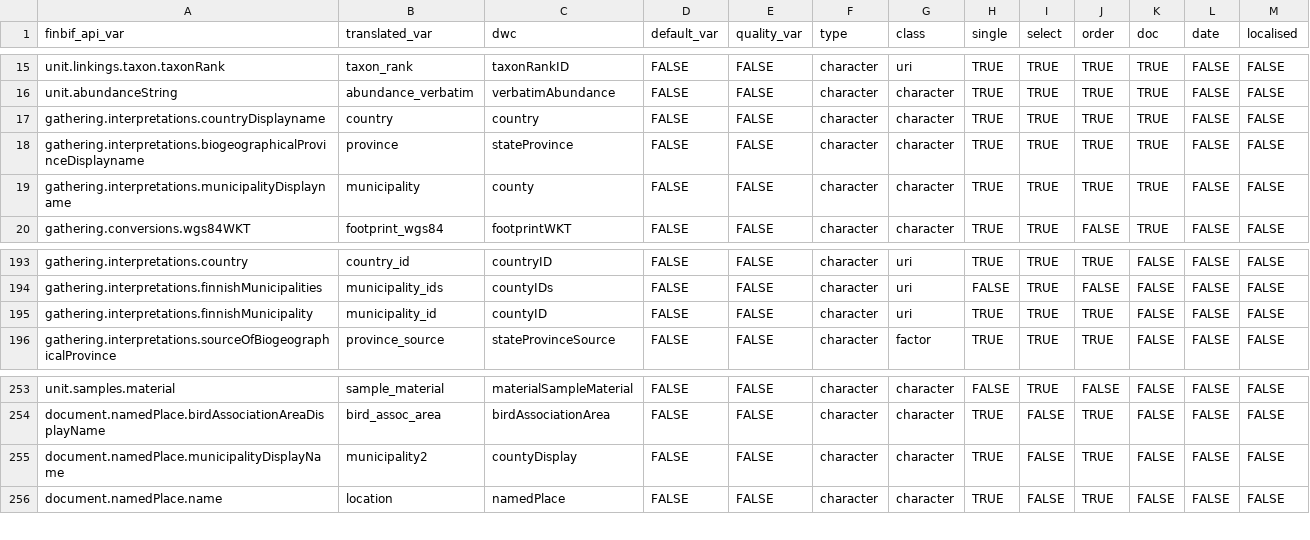
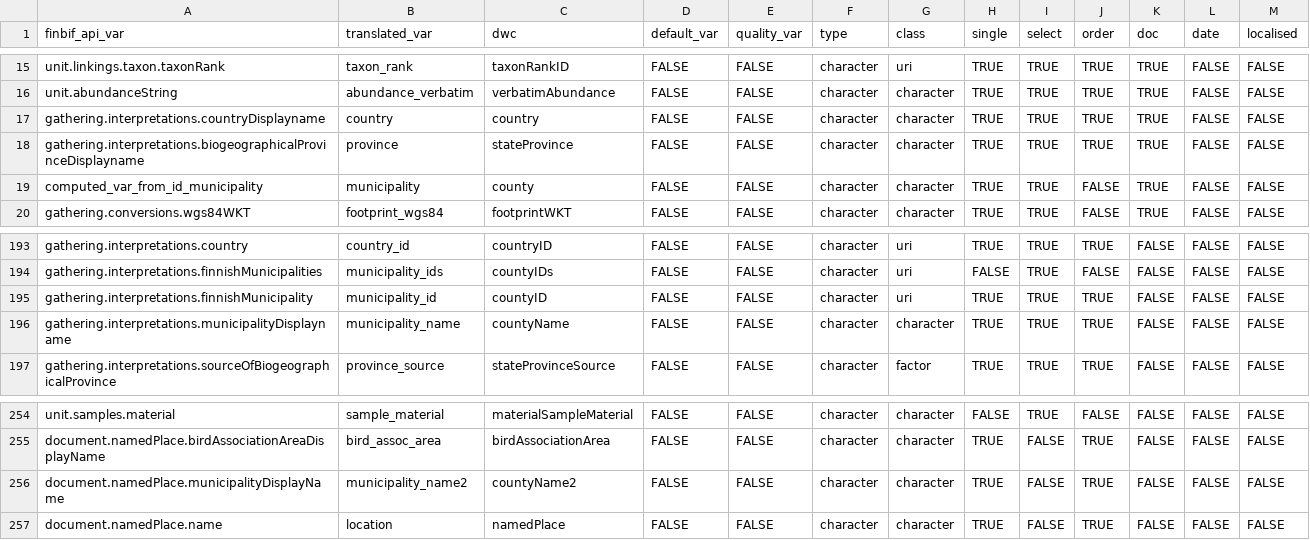
Before and after one commit to luomus/finbif, a CSV file: data-raw/variables.csv, drawn as a sheet; only a part is shown, gaps mark what is left out.

Commit message:
Compute municipality name from IDs
This solution contains the framework for converting
arbritary ID vars using prepackaged metadata. Need
to add new variables to be computed from IDs to
var_names object.

```diff
--- a/data-raw/variables.csv
+++ b/data-raw/variables.csv
@@ -18,3 +18,3 @@ gathering.interpretations.countryDisplayname,
 gathering.interpretations.biogeographicalProvinceDisplayname,                                   province,                                           stateProvince,                                    FALSE,       FALSE,       character, character, TRUE,   TRUE,   TRUE,  TRUE,  FALSE, FALSE
-gathering.interpretations.municipalityDisplayname,                                              municipality,                                       county,                                           FALSE,       FALSE,       character, character, TRUE,   TRUE,   TRUE,  TRUE,  FALSE, FALSE
+computed_var_from_id_municipality,                                                              municipality,                                       county,                                           FALSE,       FALSE,       character, character, TRUE,   TRUE,   FALSE, TRUE,  FALSE, FALSE
 gathering.conversions.wgs84WKT,                                                                 footprint_wgs84,                                    footprintWKT,                                     FALSE,       FALSE,       character, character, TRUE,   TRUE,   FALSE, TRUE,  FALSE, FALSE
@@ -195,2 +195,3 @@ gathering.interpretations.finnishMunicipalities,
 gathering.interpretations.finnishMunicipality,                                                  municipality_id,                                    countyID,                                         FALSE,       FALSE,       character, uri,       TRUE,   TRUE,   TRUE,  FALSE, FALSE, FALSE
+gathering.interpretations.municipalityDisplayname,                                              municipality_name,                                  countyName,                                       FALSE,       FALSE,       character, character, TRUE,   TRUE,   TRUE,  FALSE, FALSE, FALSE
 gathering.interpretations.sourceOfBiogeographicalProvince,                                      province_source,                                    stateProvinceSource,                              FALSE,       FALSE,       character, factor,    TRUE,   TRUE,   TRUE,  FALSE, FALSE, FALSE
@@ -254,3 +255,3 @@ unit.samples.material,
 document.namedPlace.birdAssociationAreaDisplayName,                                             bird_assoc_area,                                    birdAssociationArea,                              FALSE,       FALSE,       character, character, TRUE,   FALSE,  TRUE,  FALSE, FALSE, FALSE
-document.namedPlace.municipalityDisplayName,                                                    municipality2,                                      countyDisplay,                                    FALSE,       FALSE,       character, character, TRUE,   FALSE,  TRUE,  FALSE, FALSE, FALSE
+document.namedPlace.municipalityDisplayName,                                                    municipality_name2,                                 countyName2,                                    FALSE,       FALSE,       character, character, TRUE,   FALSE,  TRUE,  FALSE, FALSE, FALSE
 document.namedPlace.name,                                                                       location,                                           namedPlace,                                       FALSE,       FALSE,       character, character, TRUE,   FALSE,  TRUE,  FALSE, FALSE, FALSE
```
Also changed, not shown: data-raw/variables_test.csv, 7 other files.
